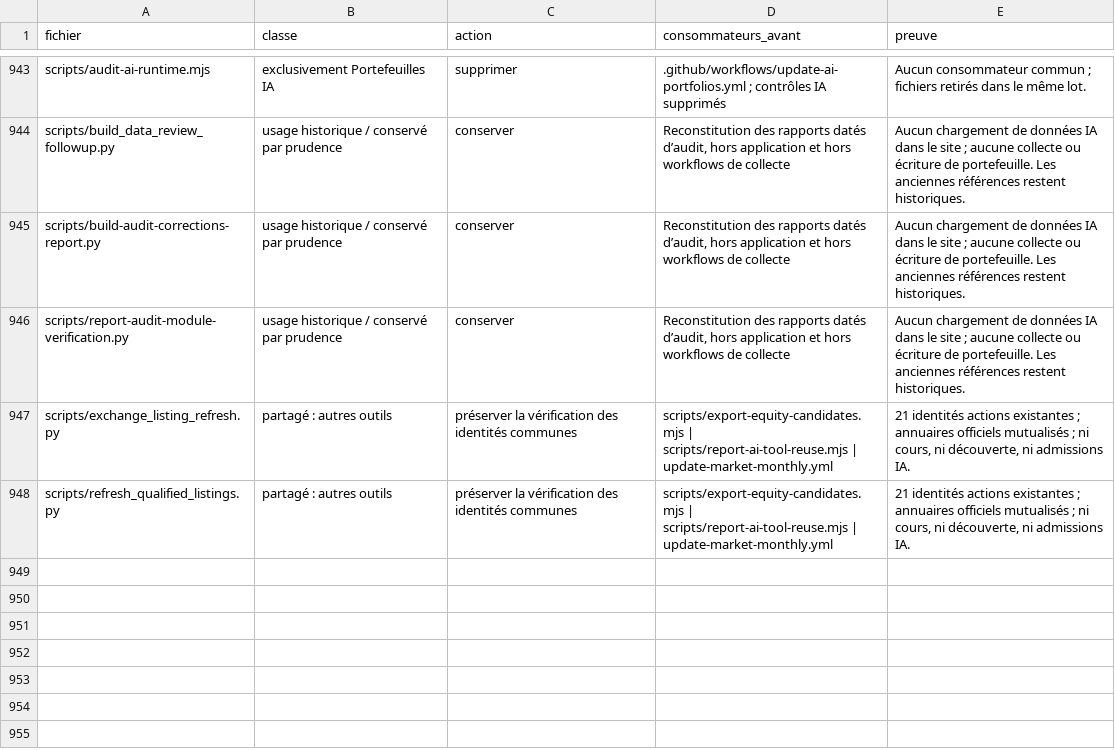
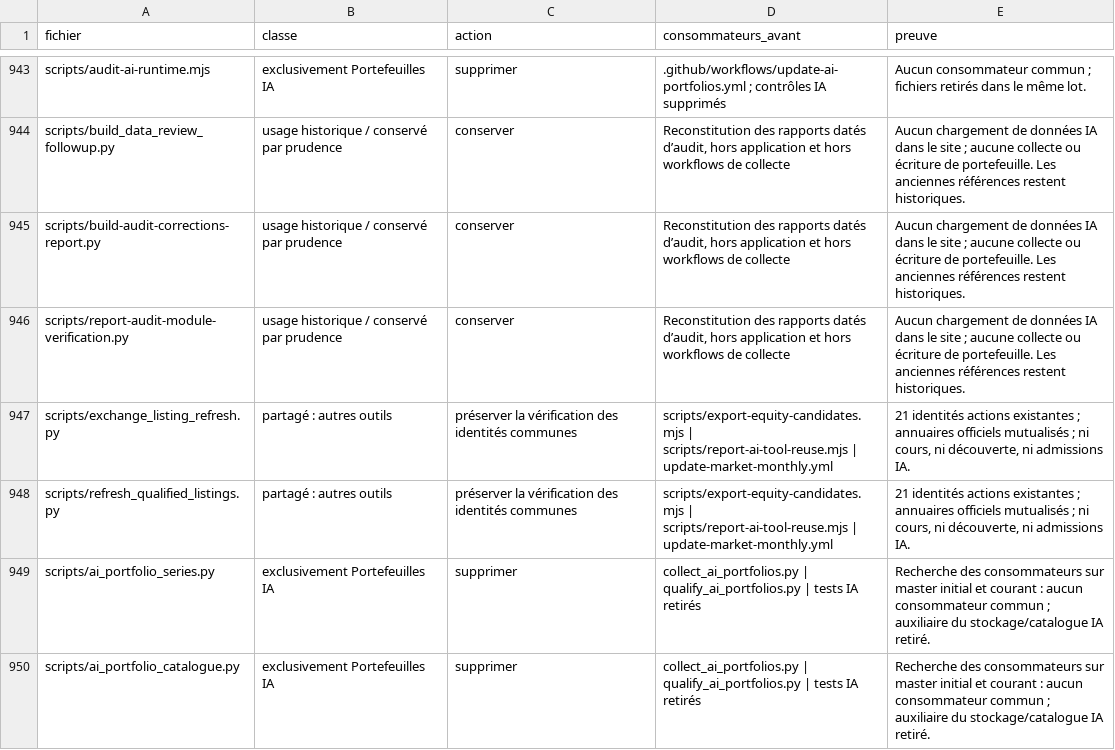
Before and after one commit to madmax91310/shinny-potato, a CSV file: reports/donnees-consolidees-2026-10-24/suppression-portefeuilles-ia-perimetre.csv, drawn as a sheet; only a part is shown, gaps mark what is left out.

Commit message:
Remove remaining exclusive catalogue and series storage helpers [skip ci]

```diff
--- a/reports/donnees-consolidees-2026-10-24/suppression-portefeuilles-ia-perimetre.csv
+++ b/reports/donnees-consolidees-2026-10-24/suppression-portefeuilles-ia-perimetre.csv
@@ -948 +948,3 @@ scripts/exchange_listing_refresh.py;partagé : autres outils;préserver la véri
 scripts/refresh_qualified_listings.py;partagé : autres outils;préserver la vérification des identités communes;scripts/export-equity-candidates.mjs | scripts/report-ai-tool-reuse.mjs | update-market-monthly.yml;"21 identités actions existantes ; annuaires officiels mutualisés ; ni cours, ni découverte, ni admissions IA."
+scripts/ai_portfolio_series.py;exclusivement Portefeuilles IA;supprimer;collect_ai_portfolios.py | qualify_ai_portfolios.py | tests IA retirés;"Recherche des consommateurs sur master initial et courant : aucun consommateur commun ; auxiliaire du stockage/catalogue IA retiré."
+scripts/ai_portfolio_catalogue.py;exclusivement Portefeuilles IA;supprimer;collect_ai_portfolios.py | qualify_ai_portfolios.py | tests IA retirés;"Recherche des consommateurs sur master initial et courant : aucun consommateur commun ; auxiliaire du stockage/catalogue IA retiré."
```
Also changed, not shown: 3 other files.
